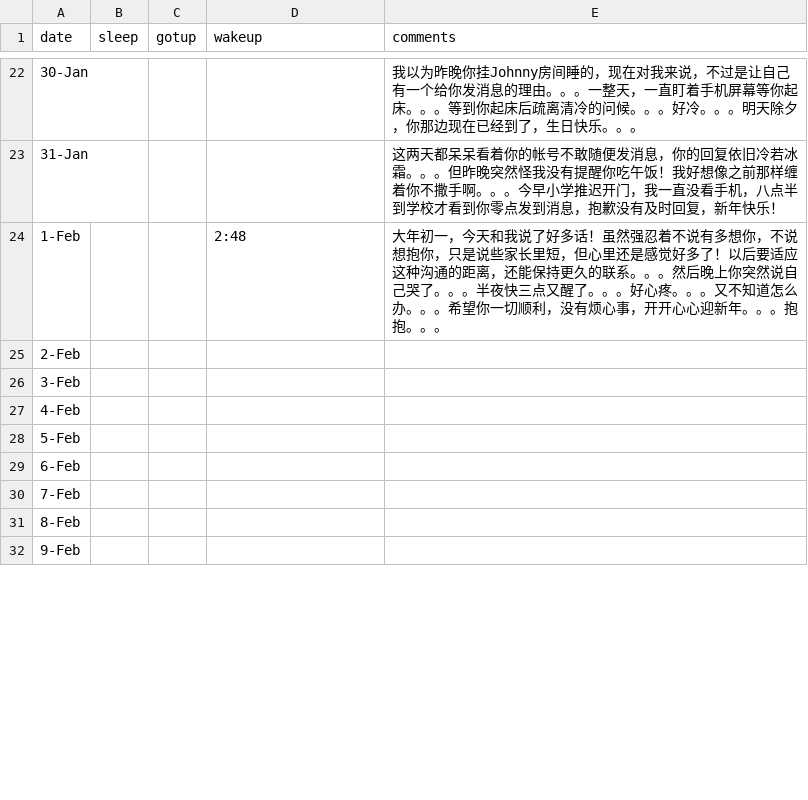
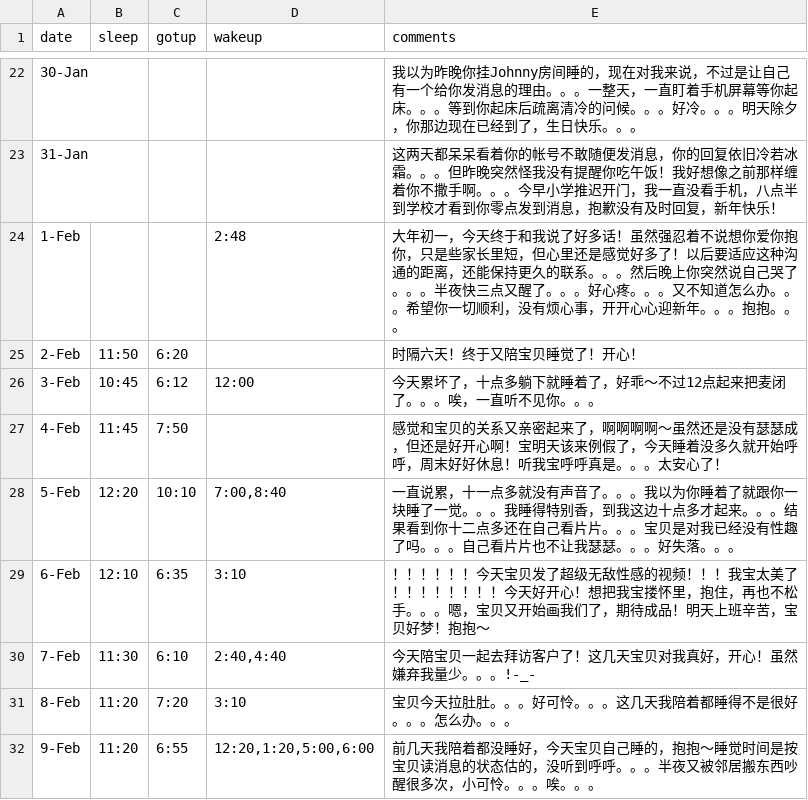
Before and after one commit to FTH-STN/cwsleepdiary, a CSV file: cw_sleep.csv, drawn as a sheet; only a part is shown, gaps mark what is left out; the diff covers the shown part only.

```diff
--- a/cw_sleep.csv
+++ b/cw_sleep.csv
@@ -23,10 +23,10 @@
 31-Jan,,,,这两天都呆呆看着你的帐号不敢随便发消息，你的回复依旧冷若冰霜。。。但昨晚突然怪我没有提醒你吃午饭！我好想像之前那样缠着你不撒手啊。。。今早小学推迟开门，我一直没看手机，八点半到学校才看到你零点发到消息，抱歉没有及时回复，新年快乐！
-1-Feb,,,2:48,大年初一，今天和我说了好多话！虽然强忍着不说有多想你，不说想抱你，只是说些家长里短，但心里还是感觉好多了！以后要适应这种沟通的距离，还能保持更久的联系。。。然后晚上你突然说自己哭了。。。半夜快三点又醒了。。。好心疼。。。又不知道怎么办。。。希望你一切顺利，没有烦心事，开开心心迎新年。。。抱抱。。。
-2-Feb,,,,
-3-Feb,,,,
-4-Feb,,,,
-5-Feb,,,,
-6-Feb,,,,
-7-Feb,,,,
-8-Feb,,,,
-9-Feb,,,,
+1-Feb,,,2:48,大年初一，今天终于和我说了好多话！虽然强忍着不说想你爱你抱你，只是些家长里短，但心里还是感觉好多了！以后要适应这种沟通的距离，还能保持更久的联系。。。然后晚上你突然说自己哭了。。。半夜快三点又醒了。。。好心疼。。。又不知道怎么办。。。希望你一切顺利，没有烦心事，开开心心迎新年。。。抱抱。。。
+2-Feb,11:50,6:20,,时隔六天！终于又陪宝贝睡觉了！开心！
+3-Feb,10:45,6:12,12:00,今天累坏了，十点多躺下就睡着了，好乖～不过12点起来把麦闭了。。。唉，一直听不见你。。。
+4-Feb,11:45,7:50,,感觉和宝贝的关系又亲密起来了，啊啊啊啊～虽然还是没有瑟瑟成，但还是好开心啊！宝明天该来例假了，今天睡着没多久就开始呼呼，周末好好休息！听我宝呼呼真是。。。太安心了！
+5-Feb,12:20,10:10,"7:00,8:40",一直说累，十一点多就没有声音了。。。我以为你睡着了就跟你一块睡了一觉。。。我睡得特别香，到我这边十点多才起来。。。结果看到你十二点多还在自己看片片。。。宝贝是对我已经没有性趣了吗。。。自己看片片也不让我瑟瑟。。。好失落。。。
+6-Feb,12:10,6:35,3:10,！！！！！！今天宝贝发了超级无敌性感的视频！！！我宝太美了！！！！！！！！今天好开心！想把我宝搂怀里，抱住，再也不松手。。。嗯，宝贝又开始画我们了，期待成品！明天上班辛苦，宝贝好梦！抱抱～
+7-Feb,11:30,6:10,"2:40,4:40",今天陪宝贝一起去拜访客户了！这几天宝贝对我真好，开心！虽然嫌弃我量少。。。!-_-
+8-Feb,11:20,7:20,3:10,宝贝今天拉肚肚。。。好可怜。。。这几天我陪着都睡得不是很好。。。怎么办。。。
+9-Feb,11:20,6:55,"12:20,1:20,5:00,6:00",前几天我陪着都没睡好，今天宝贝自己睡的，抱抱～睡觉时间是按宝贝读消息的状态估的，没听到呼呼。。。半夜又被邻居搬东西吵醒很多次，小可怜。。。唉。。。
```
Also changed, not shown: 12 edited cells elsewhere in this file, 1 other file.
